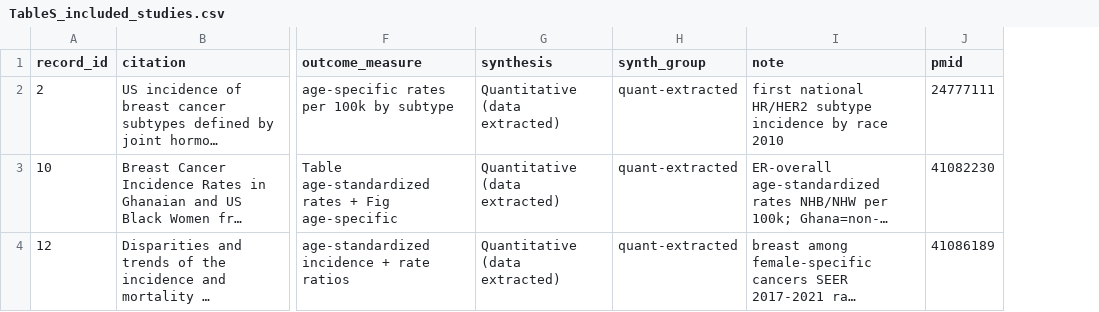
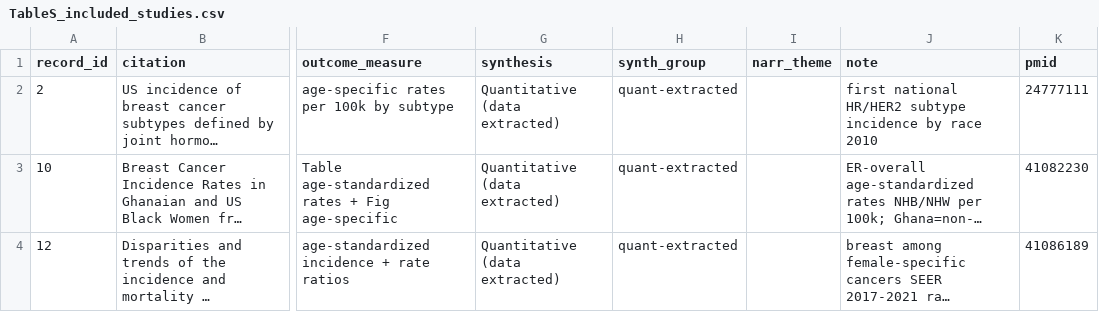
Before and after one commit to p16791918-lab/Meta, a CSV file: meta_agents/search_v2/TableS_included_studies.csv, drawn as a sheet; only a part is shown, gaps mark what is left out; long unchanged cells end in …; the diff covers the shown part only; the diff names each change by its address in the sheet, - before the commit and + after, or states it on an @@ line.

```diff
--- a/meta_agents/search_v2/TableS_included_studies.csv
+++ b/meta_agents/search_v2/TableS_included_studies.csv
+column I (narr_theme), empty
```
Also changed, not shown: 5 added rows, 5 removed rows and 74 moved rows elsewhere in this file, meta_agents/search_v2/outputs/TableS_risk_of_bias.csv, 12 other files.
